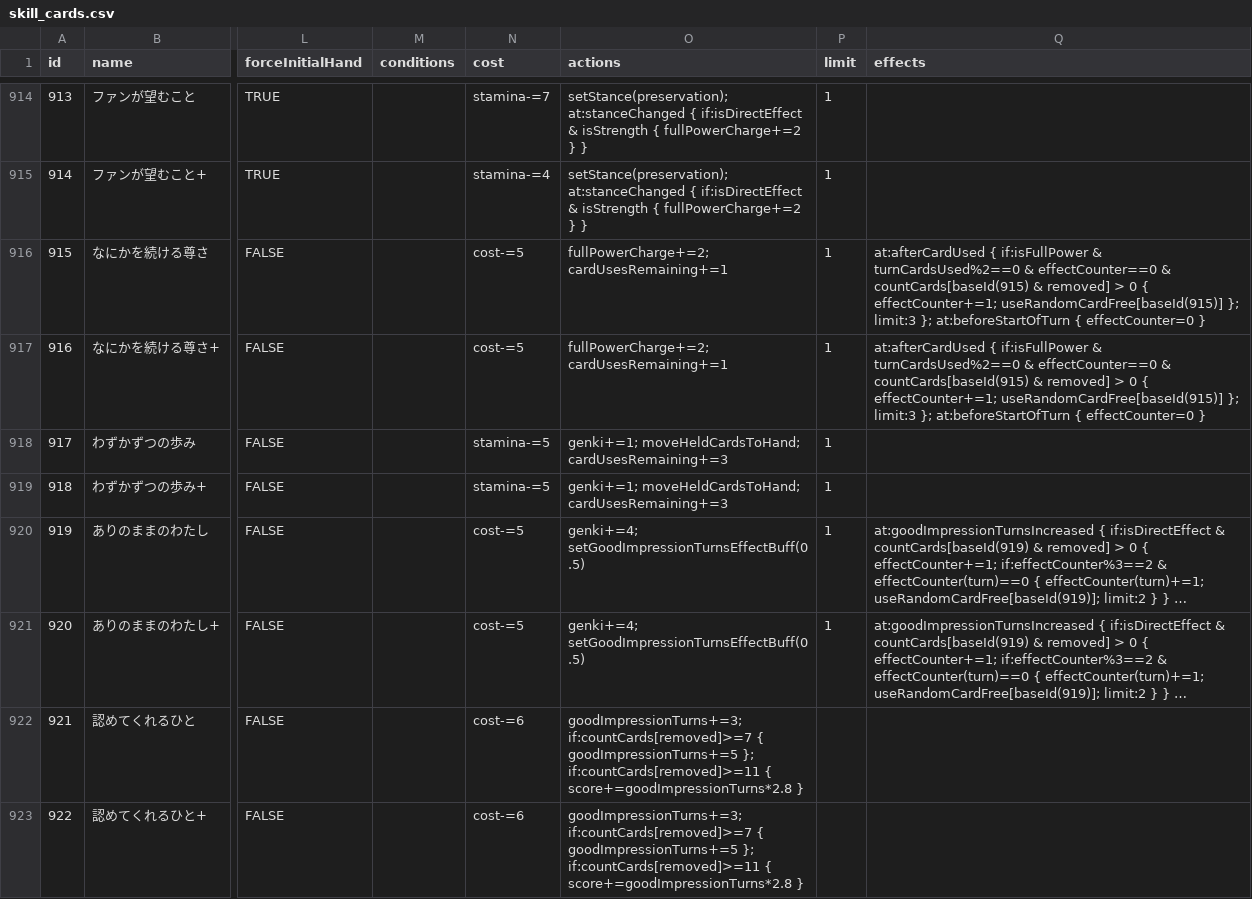
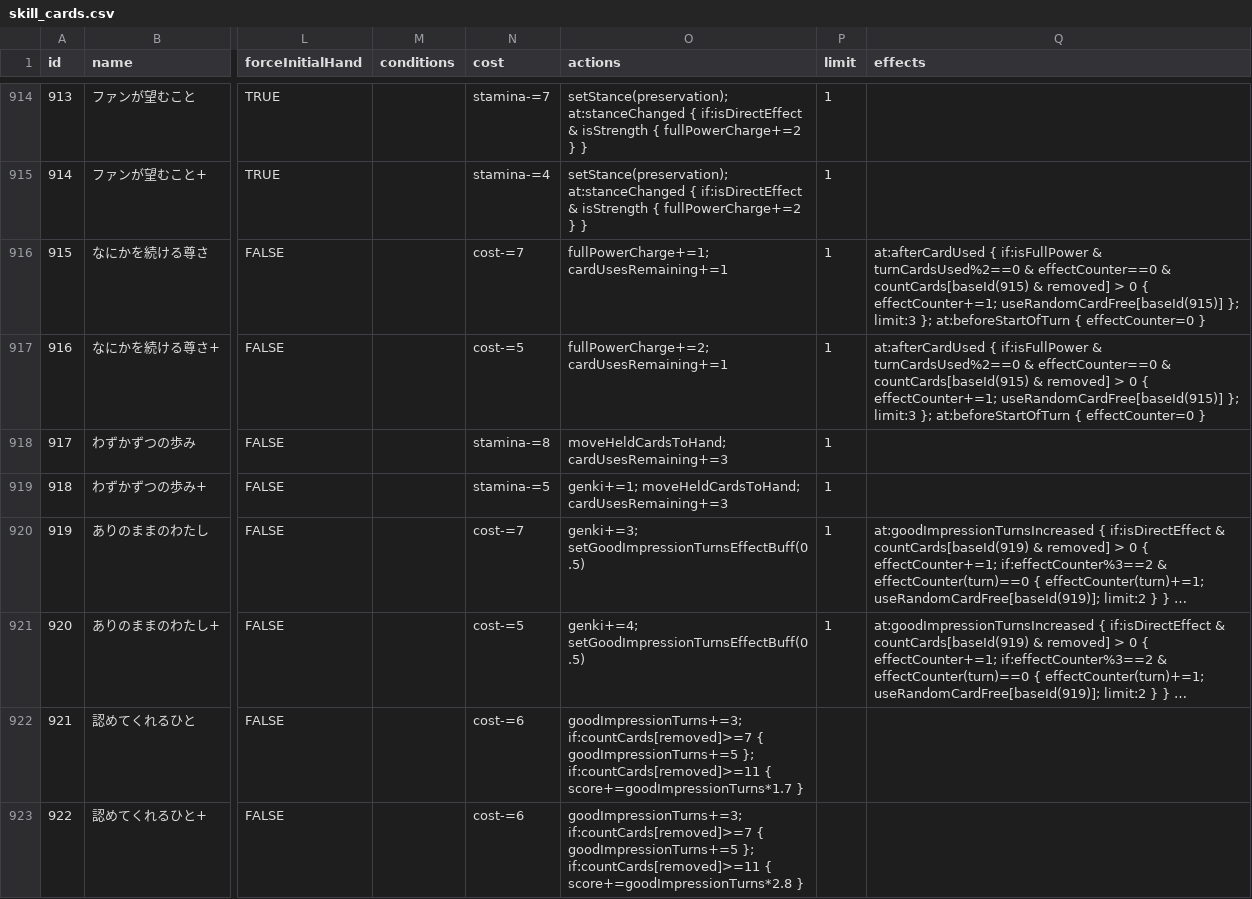
Before and after one commit to gakumas-tools/gakumas-tools, a CSV file: packages/gakumas-data/csv/skill_cards.csv, drawn as a sheet; only a part is shown, gaps mark what is left out; long unchanged cells end in …; the diff names each change by its address in the sheet, - before the commit and + after, or states it on an @@ line.

```diff
--- a/packages/gakumas-data/csv/skill_cards.csv
+++ b/packages/gakumas-data/csv/skill_cards.csv
-N916 (cost): cost-=5
+N916 (cost): cost-=7
-O916 (actions): fullPowerCharge+=2; cardUsesRemaining+=1
+O916 (actions): fullPowerCharge+=1; cardUsesRemaining+=1
-N918 (cost): stamina-=5
+N918 (cost): stamina-=8
-O918 (actions): genki+=1; moveHeldCardsToHand; cardUsesRemaining+=3
+O918 (actions): moveHeldCardsToHand; cardUsesRemaining+=3
-N920 (cost): cost-=5
+N920 (cost): cost-=7
-O920 (actions): genki+=4; setGoodImpressionTurnsEffectBuff(0.5)
+O920 (actions): genki+=3; setGoodImpressionTurnsEffectBuff(0.5)
-O922 (actions): …if:countCards[removed]>=11 { score+=goodImpressionTurns*2.8 }
+O922 (actions): …if:countCards[removed]>=11 { score+=goodImpressionTurns*1.7 }
```
Also changed, not shown: packages/gakumas-data/csv/descriptions.csv, packages/gakumas-data/csv/p_items.csv, 3 other files.
